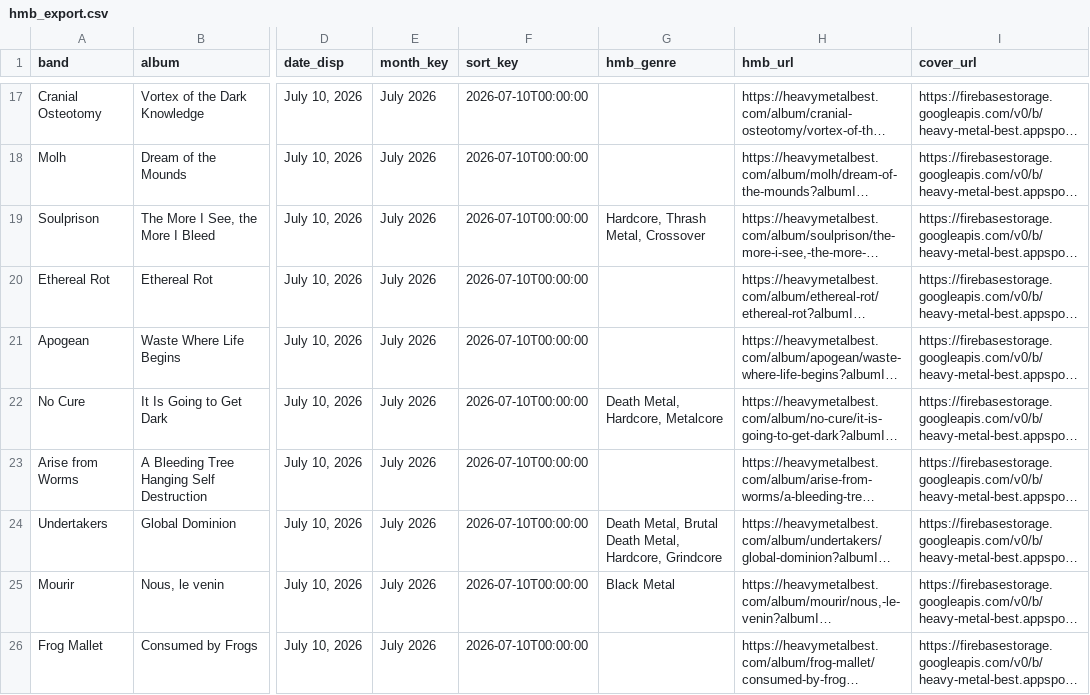
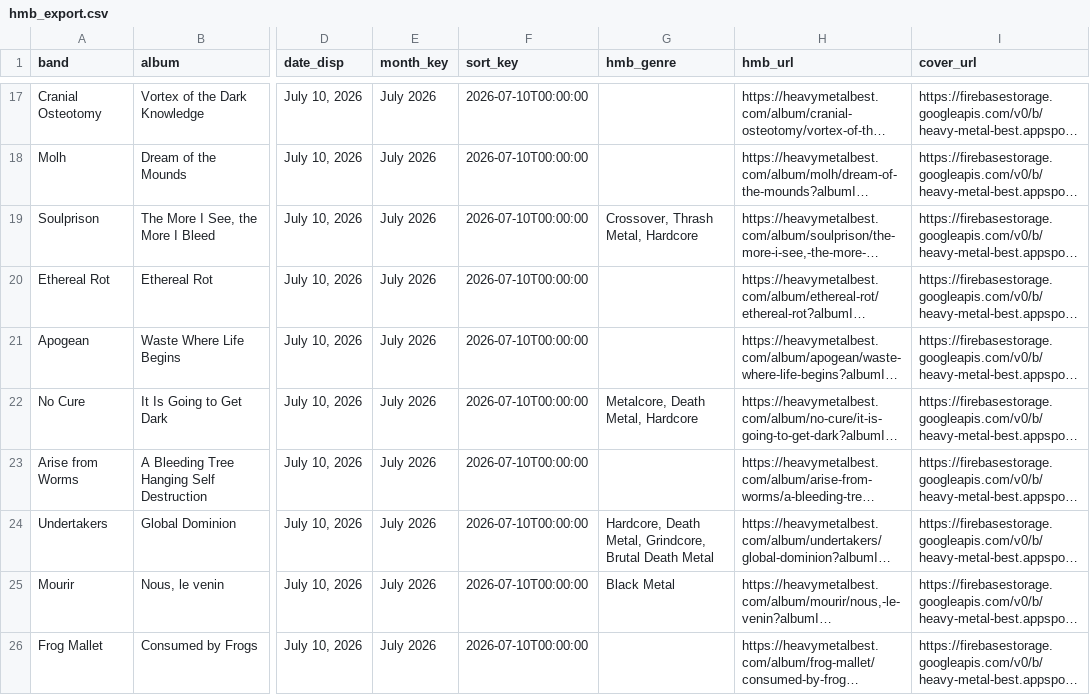
Before and after one commit to haukster1982/releases, a CSV file: data/hmb_export.csv, drawn as a sheet; only a part is shown, gaps mark what is left out; long unchanged cells end in …; the diff covers the shown part only; the diff names each change by its address in the sheet, - before the commit and + after, or states it on an @@ line.

```diff
--- a/data/hmb_export.csv
+++ b/data/hmb_export.csv
-G19 (hmb_genre): Hardcore, Thrash Metal, Crossover
+G19 (hmb_genre): Crossover, Thrash Metal, Hardcore
-G22 (hmb_genre): Death Metal, Hardcore, Metalcore
+G22 (hmb_genre): Metalcore, Death Metal, Hardcore
-G24 (hmb_genre): Death Metal, Brutal Death Metal, Hardcore, Grindcore
+G24 (hmb_genre): Hardcore, Death Metal, Grindcore, Brutal Death Metal
```
Also changed, not shown: 39 edited cells elsewhere in this file, data/hmb_with_genres.csv, 1 other file.
